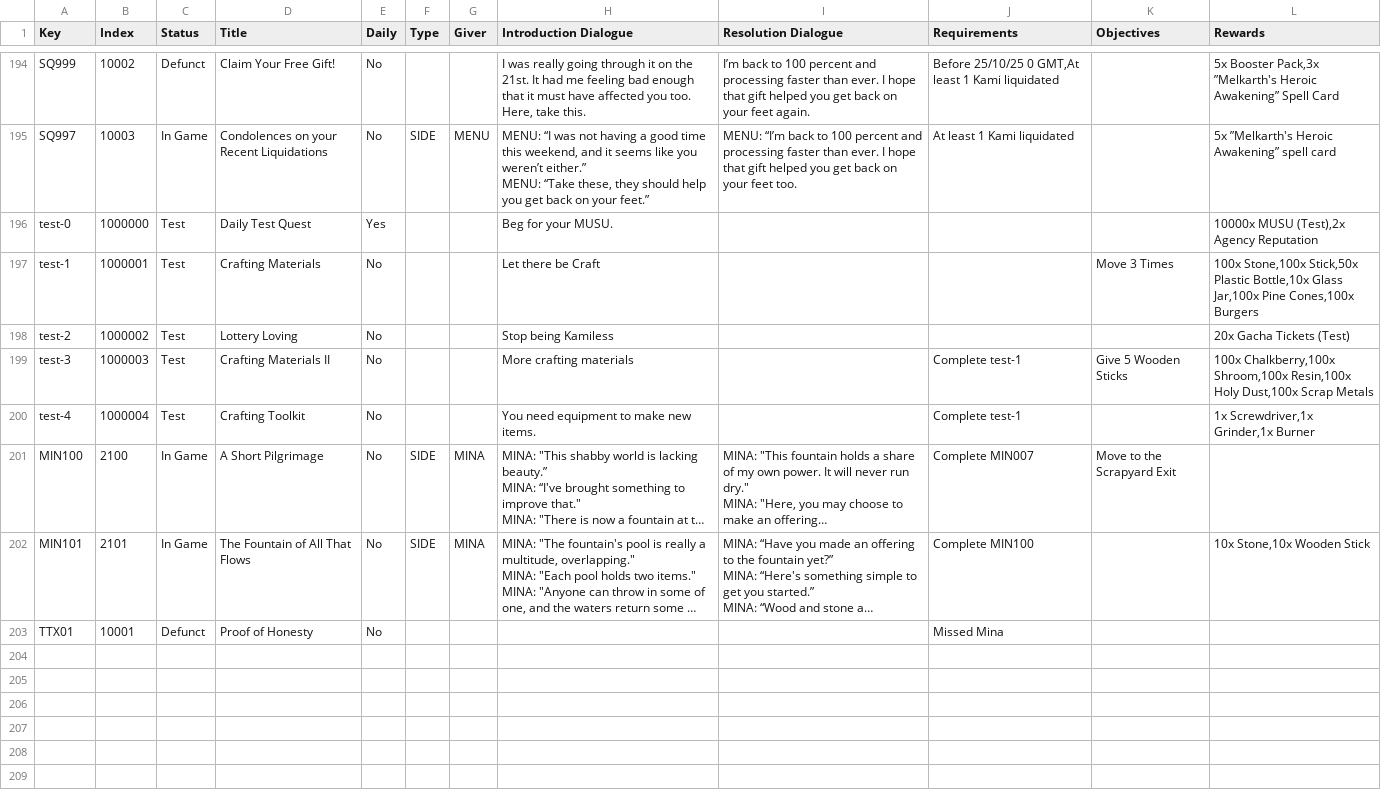
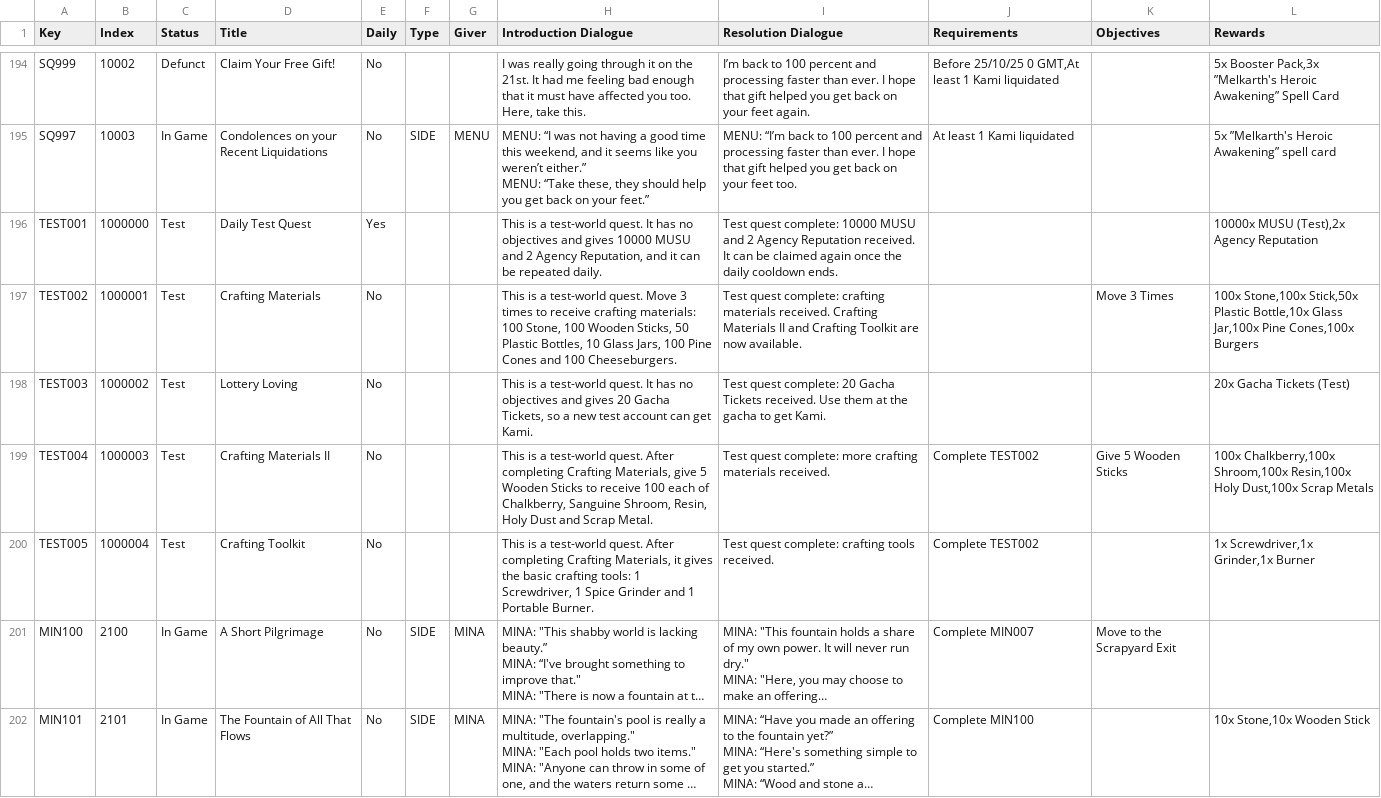
Before and after one commit to Asphodel-OS/kamigotchi-open, a CSV file: packages/contracts/deployment/world/data/quests/quests.csv, drawn as a sheet; only a part is shown, gaps mark what is left out; the shorter side is filled out with more unchanged rows; long unchanged cells end in …; the diff names each change by its address in the sheet, - before the commit and + after, or states it on an @@ line.

Commit message:
quests: test quests deploy only by index (#2532)
the five test quests (indices 1000000 to 1000004) give large reward
bundles for testing and were deployed on every non-production world by
bulk quest init. they now deploy only when named by index.

## world tooling
- `initQuests` no longer adds the `Test` status outside production, so a
bulk `quests init` skips test quests on every world; `--args <index>...`
still deploys them, as it does for any status
- `world:verify` keeps `Test` as a pending status, so an undeployed test
quest reports pending

## data
- `quests.csv`: test quest keys renamed `test-0` to `test-4` → `TEST001`
to `TEST005`; each gets a plain introduction and resolution dialogue
saying what it asks and gives
- `requirements.csv`: the requirement label "Complete test-1" is now
"Complete TEST002" (same quest index, 1000001)
- titles, statuses, indices, objectives and rewards are unchanged

## tests
- tooling `tsc --noEmit` at 0 errors
- the quest csvs match the world-data source, with no changed rows


<!-- pr-lens:description -->
<br>
<p align="center"><a
href="https://prlens.dev/s/Asphodel-OS/kamigotchi/2532?utm_source=github&amp;utm_medium=pr_description#architecture&amp;s=1"><picture><source
media="(prefers-color-scheme: dark)"
srcset="https://prlens.dev/comment/cta/walkthrough-outline-dark.svg"><img
alt="Play the walkthrough"
src="https://prlens.dev/comment/cta/walkthrough-outline-light.svg"></picture></a></p>
<!-- /pr-lens:description -->

```diff
--- a/packages/contracts/deployment/world/data/quests/quests.csv
+++ b/packages/contracts/deployment/world/data/quests/quests.csv
-A196 (Key): test-0
+A196 (Key): TEST001
-H196 (Introduction Dialogue): Beg for your MUSU.
+H196 (Introduction Dialogue): This is a test-world quest. It has no objectives and gives 10000 MUSU and 2 Agency Reputation, and it can be repeated daily.
-I196 (Resolution Dialogue): (empty)
+I196 (Resolution Dialogue): Test quest complete: 10000 MUSU and 2 Agency Reputation received. It can be claimed again once the daily cooldown ends.
-A197 (Key): test-1
+A197 (Key): TEST002
-H197 (Introduction Dialogue): Let there be Craft
+H197 (Introduction Dialogue): This is a test-world quest. Move 3 times to receive crafting materials: 100 Stone, 100 Wooden Sticks, 50 Plastic Bottles, 10 Glass Jars, 100 Pine Cones and 100 Cheeseburgers.
-I197 (Resolution Dialogue): (empty)
+I197 (Resolution Dialogue): Test quest complete: crafting materials received. Crafting Materials II and Crafting Toolkit are now available.
-A198 (Key): test-2
+A198 (Key): TEST003
-H198 (Introduction Dialogue): Stop being Kamiless
+H198 (Introduction Dialogue): This is a test-world quest. It has no objectives and gives 20 Gacha Tickets, so a new test account can get Kami.
-I198 (Resolution Dialogue): (empty)
+I198 (Resolution Dialogue): Test quest complete: 20 Gacha Tickets received. Use them at the gacha to get Kami.
-A199 (Key): test-3
+A199 (Key): TEST004
-H199 (Introduction Dialogue): More crafting materials
+H199 (Introduction Dialogue): This is a test-world quest. After completing Crafting Materials, give 5 Wooden Sticks to receive 100 each of Chalkberry, Sanguine Shroom, Resin, Holy Dust and Scrap Metal.
-I199 (Resolution Dialogue): (empty)
+I199 (Resolution Dialogue): Test quest complete: more crafting materials received.
-J199:J200 (Requirements): Complete test-1
+J199:J200 (Requirements): Complete TEST002
-A200 (Key): test-4
+A200 (Key): TEST005
-H200 (Introduction Dialogue): You need equipment to make new items.
+H200 (Introduction Dialogue): This is a test-world quest. After completing Crafting Materials, it gives the basic crafting tools: 1 Screwdriver, 1 Spice Grinder and 1 Portable Burner.
-I200 (Resolution Dialogue): (empty)
+I200 (Resolution Dialogue): Test quest complete: crafting tools received.
```
Also changed, not shown: packages/contracts/deployment/world/data/quests/requirements.csv, 1 other file.
